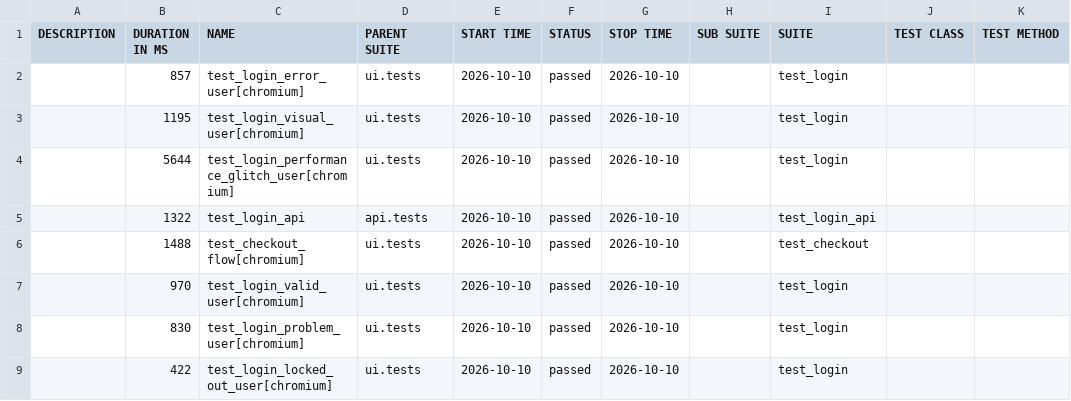
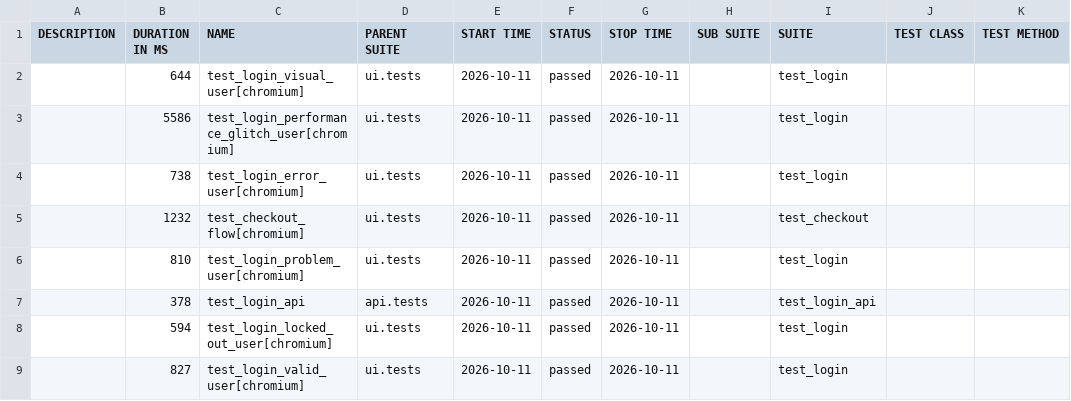
Before and after one commit to bichvt233/fv-automation-framework, a CSV file: data/suites.csv, drawn as a sheet.

```diff
--- a/data/suites.csv
+++ b/data/suites.csv
@@ -1,9 +1,9 @@
 "DESCRIPTION","DURATION IN MS","NAME","PARENT SUITE","START TIME","STATUS","STOP TIME","SUB SUITE","SUITE","TEST CLASS","TEST METHOD"
-"","857","test_login_error_user[chromium]","ui.tests","2026-10-10","passed","2026-10-10","","test_login","",""
-"","1195","test_login_visual_user[chromium]","ui.tests","2026-10-10","passed","2026-10-10","","test_login","",""
-"","5644","test_login_performance_glitch_user[chromium]","ui.tests","2026-10-10","passed","2026-10-10","","test_login","",""
-"","1322","test_login_api","api.tests","2026-10-10","passed","2026-10-10","","test_login_api","",""
-"","1488","test_checkout_flow[chromium]","ui.tests","2026-10-10","passed","2026-10-10","","test_checkout","",""
-"","970","test_login_valid_user[chromium]","ui.tests","2026-10-10","passed","2026-10-10","","test_login","",""
-"","830","test_login_problem_user[chromium]","ui.tests","2026-10-10","passed","2026-10-10","","test_login","",""
-"","422","test_login_locked_out_user[chromium]","ui.tests","2026-10-10","passed","2026-10-10","","test_login","",""
+"","644","test_login_visual_user[chromium]","ui.tests","2026-10-11","passed","2026-10-11","","test_login","",""
+"","5586","test_login_performance_glitch_user[chromium]","ui.tests","2026-10-11","passed","2026-10-11","","test_login","",""
+"","738","test_login_error_user[chromium]","ui.tests","2026-10-11","passed","2026-10-11","","test_login","",""
+"","1232","test_checkout_flow[chromium]","ui.tests","2026-10-11","passed","2026-10-11","","test_checkout","",""
+"","810","test_login_problem_user[chromium]","ui.tests","2026-10-11","passed","2026-10-11","","test_login","",""
+"","378","test_login_api","api.tests","2026-10-11","passed","2026-10-11","","test_login_api","",""
+"","594","test_login_locked_out_user[chromium]","ui.tests","2026-10-11","passed","2026-10-11","","test_login","",""
+"","827","test_login_valid_user[chromium]","ui.tests","2026-10-11","passed","2026-10-11","","test_login","",""
```
Also changed, not shown: 30 other files.
